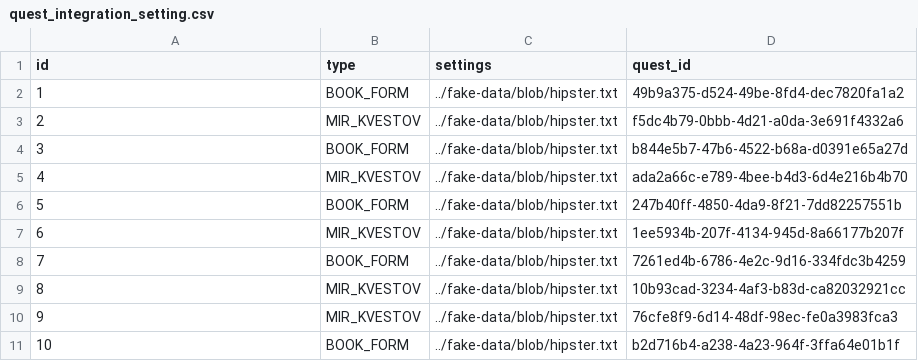
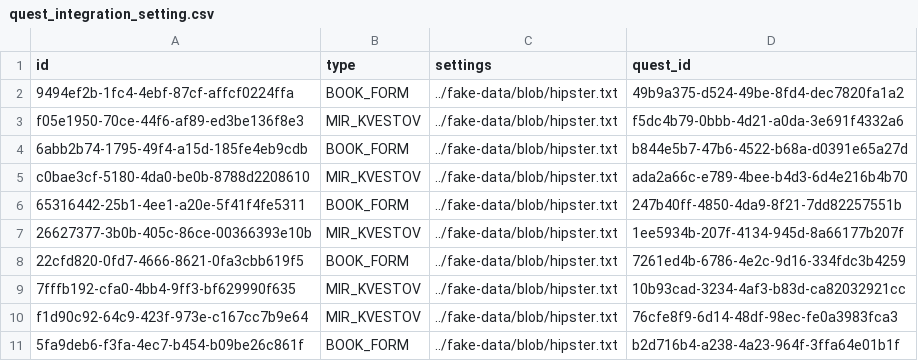
Before and after one commit to iakunin/great-escape-api-monolith, a CSV file: src/main/resources/config/liquibase/fake-data/quest_integration_setting.csv, drawn as a sheet.

Commit message:
QuestIntegrationSetting entity refactoring (adding AbstractEntity as an ancestor): second step

```diff
--- a/src/main/resources/config/liquibase/fake-data/quest_integration_setting.csv
+++ b/src/main/resources/config/liquibase/fake-data/quest_integration_setting.csv
@@ -1,11 +1,11 @@
 id;type;settings;quest_id
-1;BOOK_FORM;../fake-data/blob/hipster.txt;49b9a375-d524-49be-8fd4-dec7820fa1a2
-2;MIR_KVESTOV;../fake-data/blob/hipster.txt;f5dc4b79-0bbb-4d21-a0da-3e691f4332a6
-3;BOOK_FORM;../fake-data/blob/hipster.txt;b844e5b7-47b6-4522-b68a-d0391e65a27d
-4;MIR_KVESTOV;../fake-data/blob/hipster.txt;ada2a66c-e789-4bee-b4d3-6d4e216b4b70
-5;BOOK_FORM;../fake-data/blob/hipster.txt;247b40ff-4850-4da9-8f21-7dd82257551b
-6;MIR_KVESTOV;../fake-data/blob/hipster.txt;1ee5934b-207f-4134-945d-8a66177b207f
-7;BOOK_FORM;../fake-data/blob/hipster.txt;7261ed4b-6786-4e2c-9d16-334fdc3b4259
-8;MIR_KVESTOV;../fake-data/blob/hipster.txt;10b93cad-3234-4af3-b83d-ca82032921cc
-9;MIR_KVESTOV;../fake-data/blob/hipster.txt;76cfe8f9-6d14-48df-98ec-fe0a3983fca3
-10;BOOK_FORM;../fake-data/blob/hipster.txt;b2d716b4-a238-4a23-964f-3ffa64e01b1f
+9494ef2b-1fc4-4ebf-87cf-affcf0224ffa;BOOK_FORM;../fake-data/blob/hipster.txt;49b9a375-d524-49be-8fd4-dec7820fa1a2
+f05e1950-70ce-44f6-af89-ed3be136f8e3;MIR_KVESTOV;../fake-data/blob/hipster.txt;f5dc4b79-0bbb-4d21-a0da-3e691f4332a6
+6abb2b74-1795-49f4-a15d-185fe4eb9cdb;BOOK_FORM;../fake-data/blob/hipster.txt;b844e5b7-47b6-4522-b68a-d0391e65a27d
+c0bae3cf-5180-4da0-be0b-8788d2208610;MIR_KVESTOV;../fake-data/blob/hipster.txt;ada2a66c-e789-4bee-b4d3-6d4e216b4b70
+65316442-25b1-4ee1-a20e-5f41f4fe5311;BOOK_FORM;../fake-data/blob/hipster.txt;247b40ff-4850-4da9-8f21-7dd82257551b
+26627377-3b0b-405c-86ce-00366393e10b;MIR_KVESTOV;../fake-data/blob/hipster.txt;1ee5934b-207f-4134-945d-8a66177b207f
+22cfd820-0fd7-4666-8621-0fa3cbb619f5;BOOK_FORM;../fake-data/blob/hipster.txt;7261ed4b-6786-4e2c-9d16-334fdc3b4259
+7fffb192-cfa0-4bb4-9ff3-bf629990f635;MIR_KVESTOV;../fake-data/blob/hipster.txt;10b93cad-3234-4af3-b83d-ca82032921cc
+f1d90c92-64c9-423f-973e-c167cc7b9e64;MIR_KVESTOV;../fake-data/blob/hipster.txt;76cfe8f9-6d14-48df-98ec-fe0a3983fca3
+5fa9deb6-f3fa-4ec7-b454-b09be26c861f;BOOK_FORM;../fake-data/blob/hipster.txt;b2d716b4-a238-4a23-964f-3ffa64e01b1f
```
Also changed, not shown: 2 other files.
